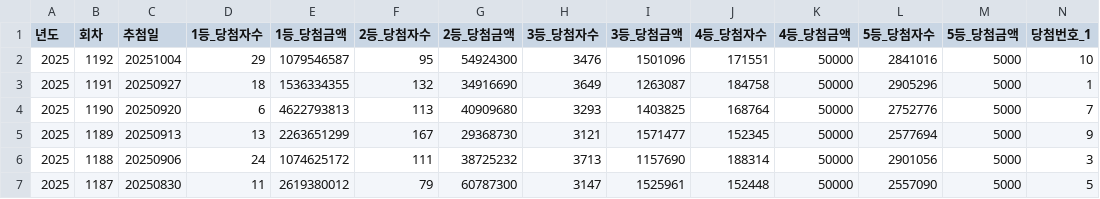
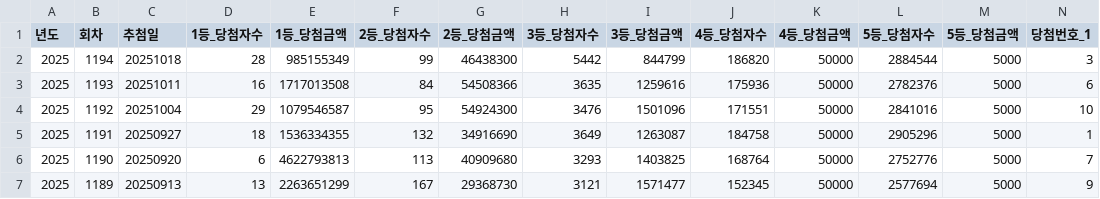
Before and after one commit to CHUH00/BukBunJa_GraduationWork, a CSV file: server/data/lotto_data_for_db.csv, drawn as a sheet; only a part is shown; the shorter side is filled out with more unchanged rows; rows hold the shown columns only; the diff names each change by its address in the sheet, - before the commit and + after, or states it on an @@ line.

```diff
--- a/server/data/lotto_data_for_db.csv
+++ b/server/data/lotto_data_for_db.csv
+row 2: 2025 | 1194 | 20251018 | 28 | 985155349 | 99 | 46438300 | 5442 | 844799 | 186820 | 50000 | 2884544 | 5000 | 3
+row 3: 2025 | 1193 | 20251011 | 16 | 1717013508 | 84 | 54508366 | 3635 | 1259616 | 175936 | 50000 | 2782376 | 5000 | 6
```
Also changed, not shown: 6 other files.
